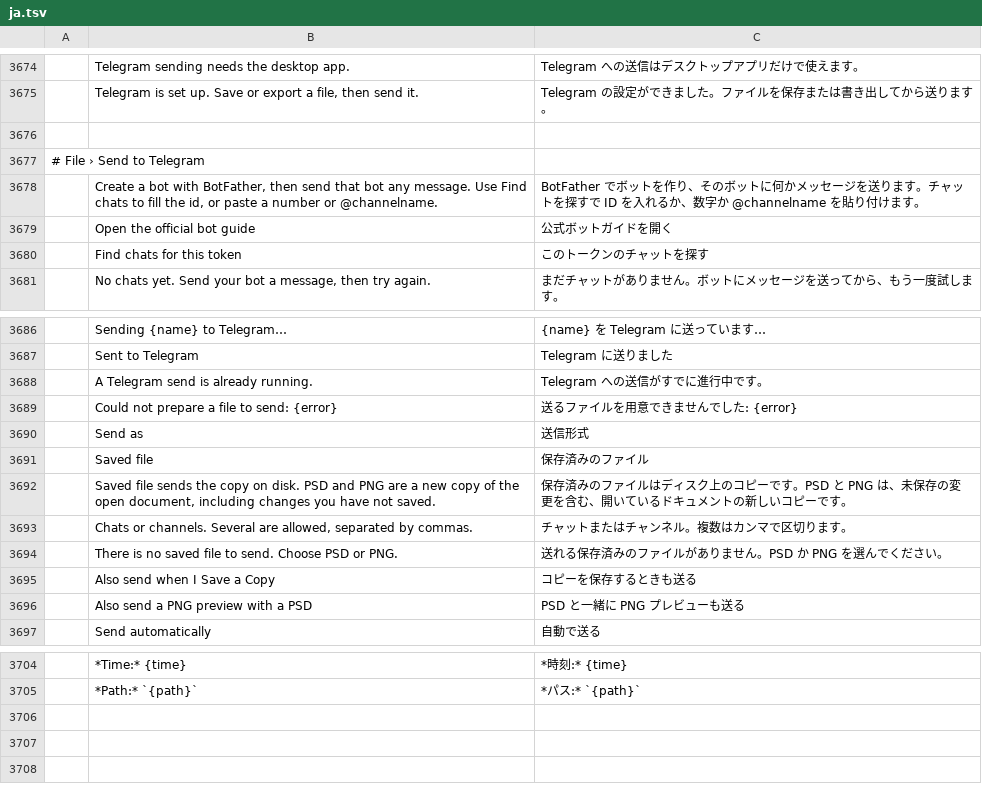
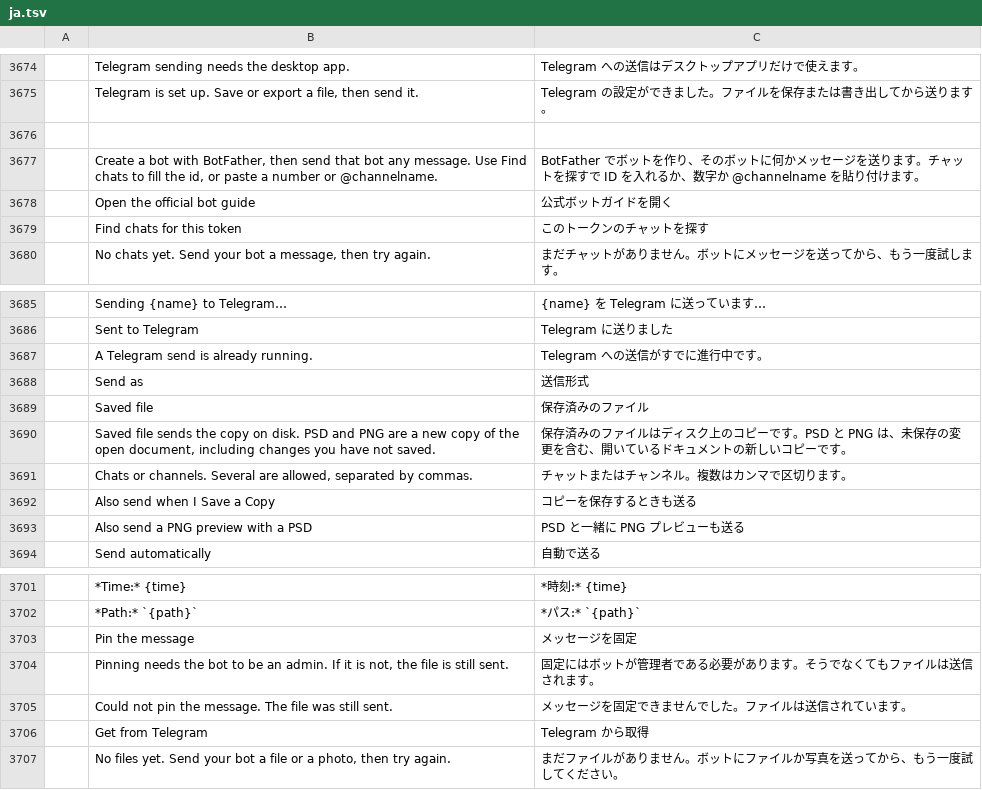
Before and after one commit to GabryelTenorio/photocraft, a TSV file: crates/ui-egui/src/i18n/ja.tsv, drawn as a sheet; only a part is shown, gaps mark what is left out; removed rows and columns are numbered as before the commit, all else as after; the diff names each change by its address in the sheet, - before the commit and + after, or states it on an @@ line.

```diff
--- a/crates/ui-egui/src/i18n/ja.tsv
+++ b/crates/ui-egui/src/i18n/ja.tsv
-row 3677: # File › Send to Telegram
-row 3689:  | Could not prepare a file to send: {error} | 送るファイルを用意できませんでした: {error}
-row 3694:  | There is no saved file to send. Choose PSD or PNG. | 送れる保存済みのファイルがありません。PSD か PNG を選んでください。
+row 3703:  | Pin the message | メッセージを固定
+row 3704:  | Pinning needs the bot to be an admin. If it is not, the file is still sent. | 固定にはボットが管理者である必要があります。そうでなくてもファイルは送信されます。
+row 3705:  | Could not pin the message. The file was still sent. | メッセージを固定できませんでした。ファイルは送信されています。
+row 3706:  | Get from Telegram | Telegram から取得
+row 3707:  | No files yet. Send your bot a file or a photo, then try again. | まだファイルがありません。ボットにファイルか写真を送ってから、もう一度試してください。
```
Also changed, not shown: crates/ui-egui/src/i18n/de.tsv, crates/ui-egui/src/i18n/el.tsv, 21 other files.
